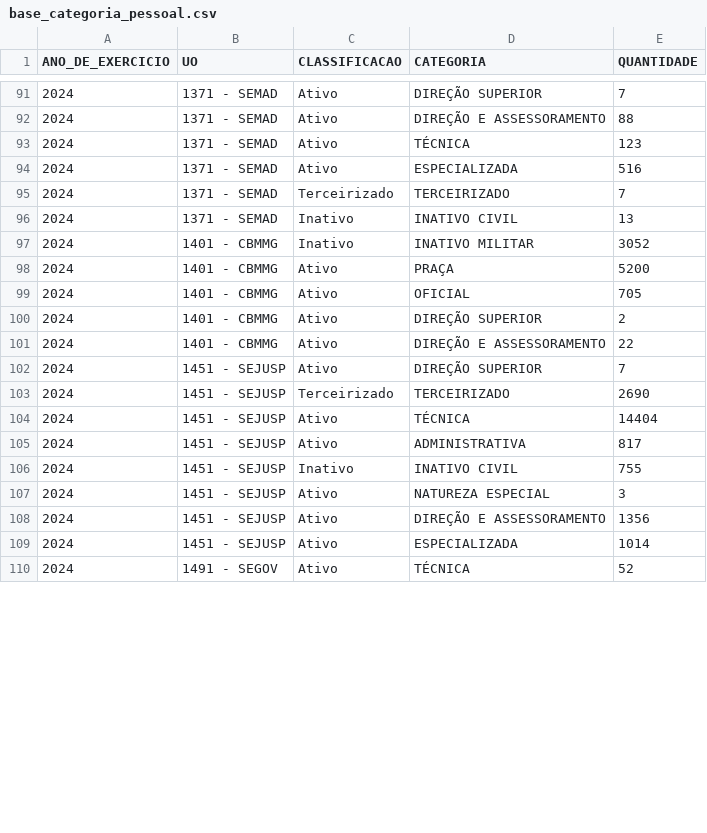
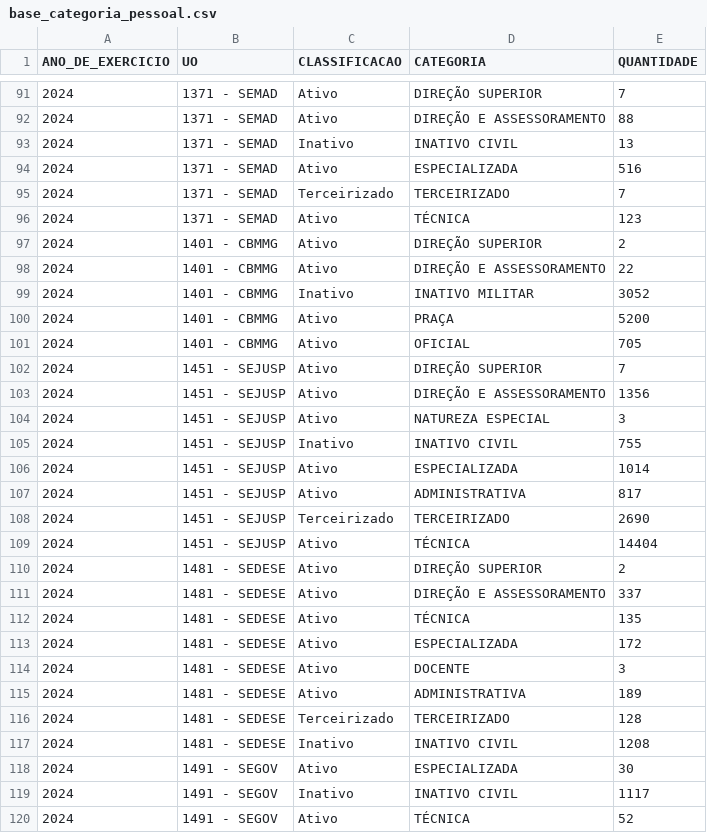
Before and after one commit to splor-mg/loa-2024-dados, a CSV file: data/base_categoria_pessoal.csv, drawn as a sheet; only a part is shown, gaps mark what is left out; the diff covers the shown part only.

```diff
--- a/data/base_categoria_pessoal.csv
+++ b/data/base_categoria_pessoal.csv
@@ -92,6 +92,8 @@ ANO_DE_EXERCICIO,UO,CLASSIFICACAO,CATEGORIA,QUANTIDADE
 2024,1371 - SEMAD,Ativo,DIREÇÃO E ASSESSORAMENTO,88
-2024,1371 - SEMAD,Ativo,TÉCNICA,123
+2024,1371 - SEMAD,Inativo,INATIVO CIVIL,13
 2024,1371 - SEMAD,Ativo,ESPECIALIZADA,516
 2024,1371 - SEMAD,Terceirizado,TERCEIRIZADO,7
-2024,1371 - SEMAD,Inativo,INATIVO CIVIL,13
+2024,1371 - SEMAD,Ativo,TÉCNICA,123
+2024,1401 - CBMMG,Ativo,DIREÇÃO SUPERIOR,2
+2024,1401 - CBMMG,Ativo,DIREÇÃO E ASSESSORAMENTO,22
 2024,1401 - CBMMG,Inativo,INATIVO MILITAR,3052
@@ -99,12 +101,20 @@ ANO_DE_EXERCICIO,UO,CLASSIFICACAO,CATEGORIA,QUANTIDADE
 2024,1401 - CBMMG,Ativo,OFICIAL,705
-2024,1401 - CBMMG,Ativo,DIREÇÃO SUPERIOR,2
-2024,1401 - CBMMG,Ativo,DIREÇÃO E ASSESSORAMENTO,22
 2024,1451 - SEJUSP,Ativo,DIREÇÃO SUPERIOR,7
+2024,1451 - SEJUSP,Ativo,DIREÇÃO E ASSESSORAMENTO,1356
+2024,1451 - SEJUSP,Ativo,NATUREZA ESPECIAL,3
+2024,1451 - SEJUSP,Inativo,INATIVO CIVIL,755
+2024,1451 - SEJUSP,Ativo,ESPECIALIZADA,1014
+2024,1451 - SEJUSP,Ativo,ADMINISTRATIVA,817
 2024,1451 - SEJUSP,Terceirizado,TERCEIRIZADO,2690
 2024,1451 - SEJUSP,Ativo,TÉCNICA,14404
-2024,1451 - SEJUSP,Ativo,ADMINISTRATIVA,817
-2024,1451 - SEJUSP,Inativo,INATIVO CIVIL,755
-2024,1451 - SEJUSP,Ativo,NATUREZA ESPECIAL,3
-2024,1451 - SEJUSP,Ativo,DIREÇÃO E ASSESSORAMENTO,1356
-2024,1451 - SEJUSP,Ativo,ESPECIALIZADA,1014
+2024,1481 - SEDESE,Ativo,DIREÇÃO SUPERIOR,2
+2024,1481 - SEDESE,Ativo,DIREÇÃO E ASSESSORAMENTO,337
+2024,1481 - SEDESE,Ativo,TÉCNICA,135
+2024,1481 - SEDESE,Ativo,ESPECIALIZADA,172
+2024,1481 - SEDESE,Ativo,DOCENTE,3
+2024,1481 - SEDESE,Ativo,ADMINISTRATIVA,189
+2024,1481 - SEDESE,Terceirizado,TERCEIRIZADO,128
+2024,1481 - SEDESE,Inativo,INATIVO CIVIL,1208
+2024,1491 - SEGOV,Ativo,ESPECIALIZADA,30
+2024,1491 - SEGOV,Inativo,INATIVO CIVIL,1117
 2024,1491 - SEGOV,Ativo,TÉCNICA,52
```
Also changed, not shown: 69 moved rows elsewhere in this file, data/base_intra_orcamentaria_repasse.csv, data/base_limite_cota.csv, 26 other files.
